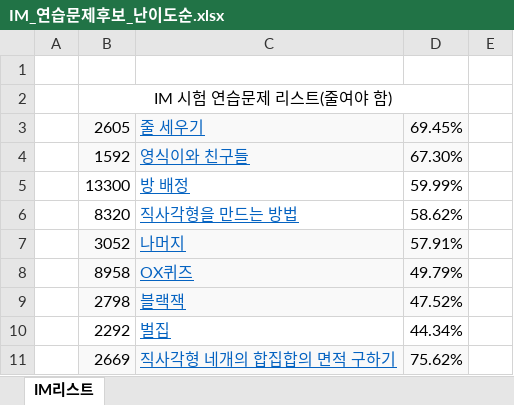
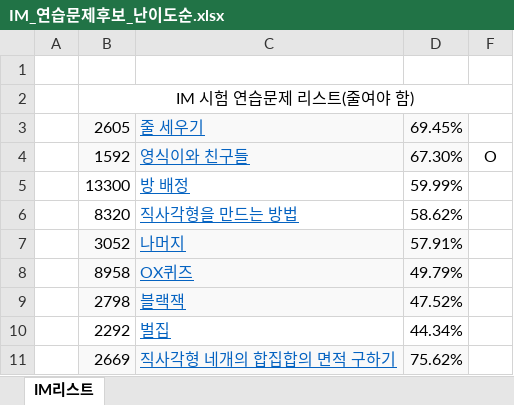
Before and after one commit to HJH13579/Algorithm, an Excel workbook: IM_연습문제후보_난이도순.xlsx, sheet IM리스트, drawn as a sheet; only a part is shown; values as stored, in another font and other column widths than the file's, no borders; removed rows and columns are numbered as before the commit, all else as after; the diff names each change by its address in the sheet, - before the commit and + after, or states it on an @@ line.

```diff
--- a/IM_연습문제후보_난이도순.xlsx (sheet IM리스트)
+++ b/IM_연습문제후보_난이도순.xlsx (sheet IM리스트)
-B2:D2 merged
+B2:F2 merged
-F4: (empty)
+F4: O
```
Also changed, not shown: 23 other files.
